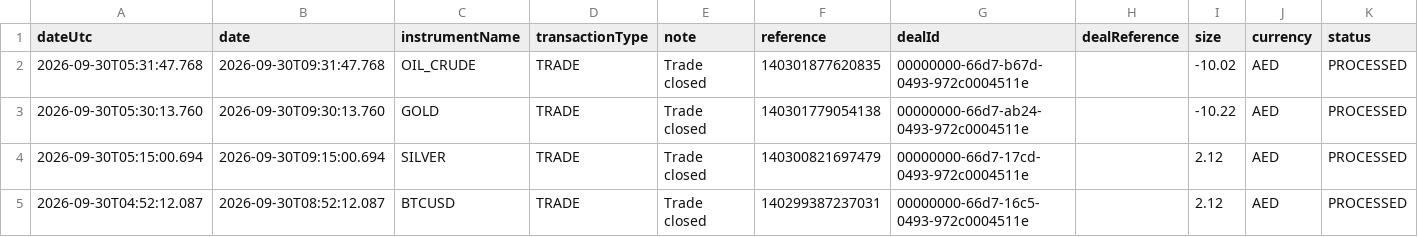
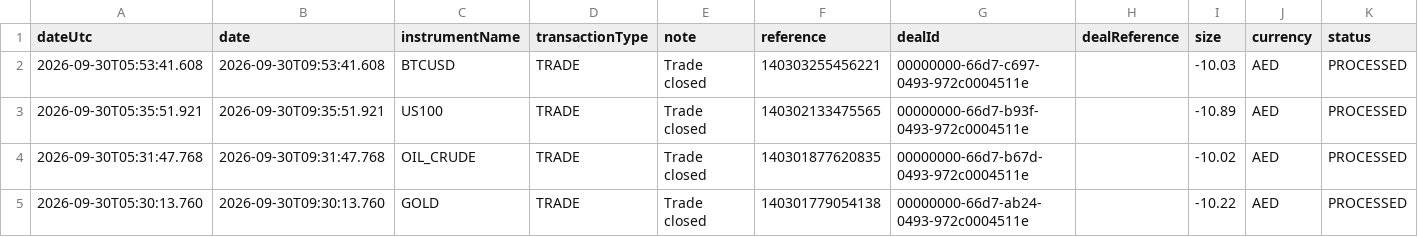
Before and after one commit to alameenahmed318-bit/capital.com-metal-trading-bot, a CSV file: metals_broker_trade_ledger.csv, drawn as a sheet; only a part is shown; the shorter side is filled out with more unchanged rows; rows hold the shown columns only; the diff names each change by its address in the sheet, - before the commit and + after, or states it on an @@ line.

```diff
--- a/metals_broker_trade_ledger.csv
+++ b/metals_broker_trade_ledger.csv
+row 2: 2026-09-30T05:53:41.608 | 2026-09-30T09:53:41.608 | BTCUSD | TRADE | Trade closed | 140303255456221 | 00000000-66d7-c697-0493-972c0004511e |  | -10.03 | AED | PROCESSED
+row 3: 2026-09-30T05:35:51.921 | 2026-09-30T09:35:51.921 | US100 | TRADE | Trade closed | 140302133475565 | 00000000-66d7-b93f-0493-972c0004511e |  | -10.89 | AED | PROCESSED
```
Also changed, not shown: 8 other files.
